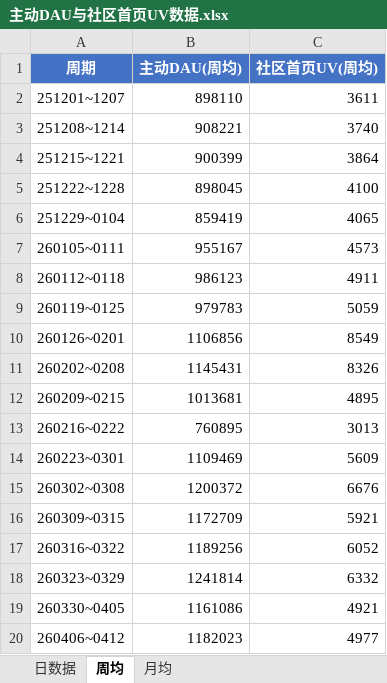
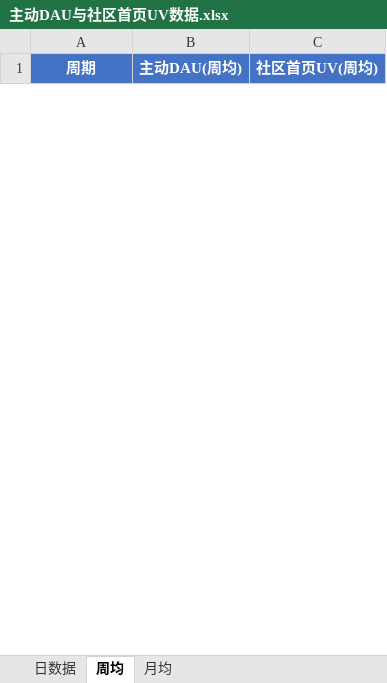
Before and after one commit to zhouying0723-oss/temp_community_data, an Excel workbook: 主动DAU与社区首页UV数据.xlsx, sheet 周均, drawn as a sheet; only a part is shown; values as stored, in another font and other column widths than the file's, no borders; removed rows and columns are numbered as before the commit, all else as after; the diff covers the shown part only; the diff names each change by its address in the sheet, - before the commit and + after, or states it on an @@ line.

```diff
--- a/主动DAU与社区首页UV数据.xlsx (sheet 周均)
+++ b/主动DAU与社区首页UV数据.xlsx (sheet 周均)
-row 2: 251201~1207 | 898110 | 3611
-row 3: 251208~1214 | 908221 | 3740
-row 4: 251215~1221 | 900399 | 3864
-row 5: 251222~1228 | 898045 | 4100
-row 6: 251229~0104 | 859419 | 4065
-row 7: 260105~0111 | 955167 | 4573
-row 8: 260112~0118 | 986123 | 4911
-row 9: 260119~0125 | 979783 | 5059
-row 10: 260126~0201 | 1106856 | 8549
-row 11: 260202~0208 | 1145431 | 8326
-row 12: 260209~0215 | 1013681 | 4895
-row 13: 260216~0222 | 760895 | 3013
-row 14: 260223~0301 | 1109469 | 5609
-row 15: 260302~0308 | 1200372 | 6676
-row 16: 260309~0315 | 1172709 | 5921
-row 17: 260316~0322 | 1189256 | 6052
-row 18: 260323~0329 | 1241814 | 6332
-row 19: 260330~0405 | 1161086 | 4921
-row 20: 260406~0412 | 1182023 | 4977
```
Also changed, not shown: 78 added rows and 12 removed rows elsewhere in this sheet, sheet 日数据, sheet 月均, 社区评论需求汇总.xlsx, 4 other files.
